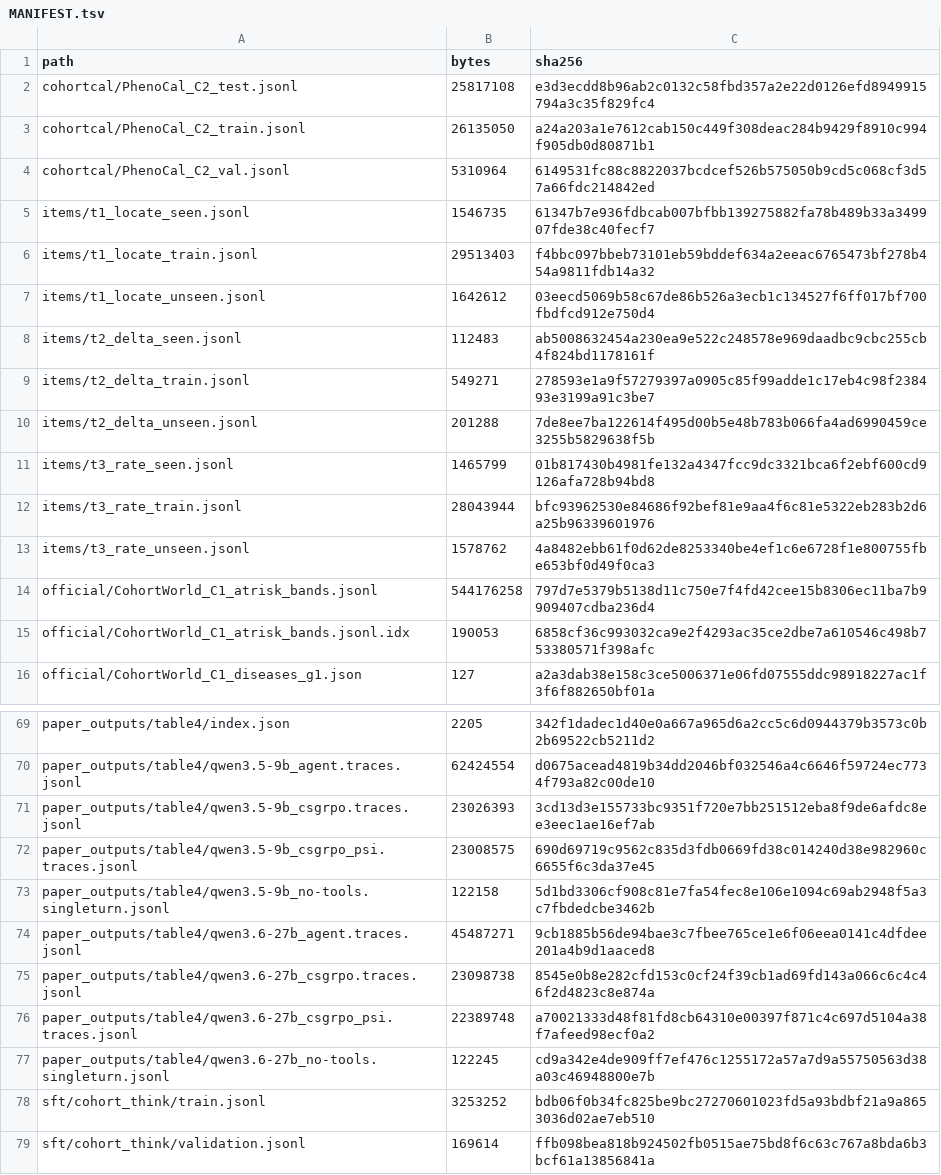
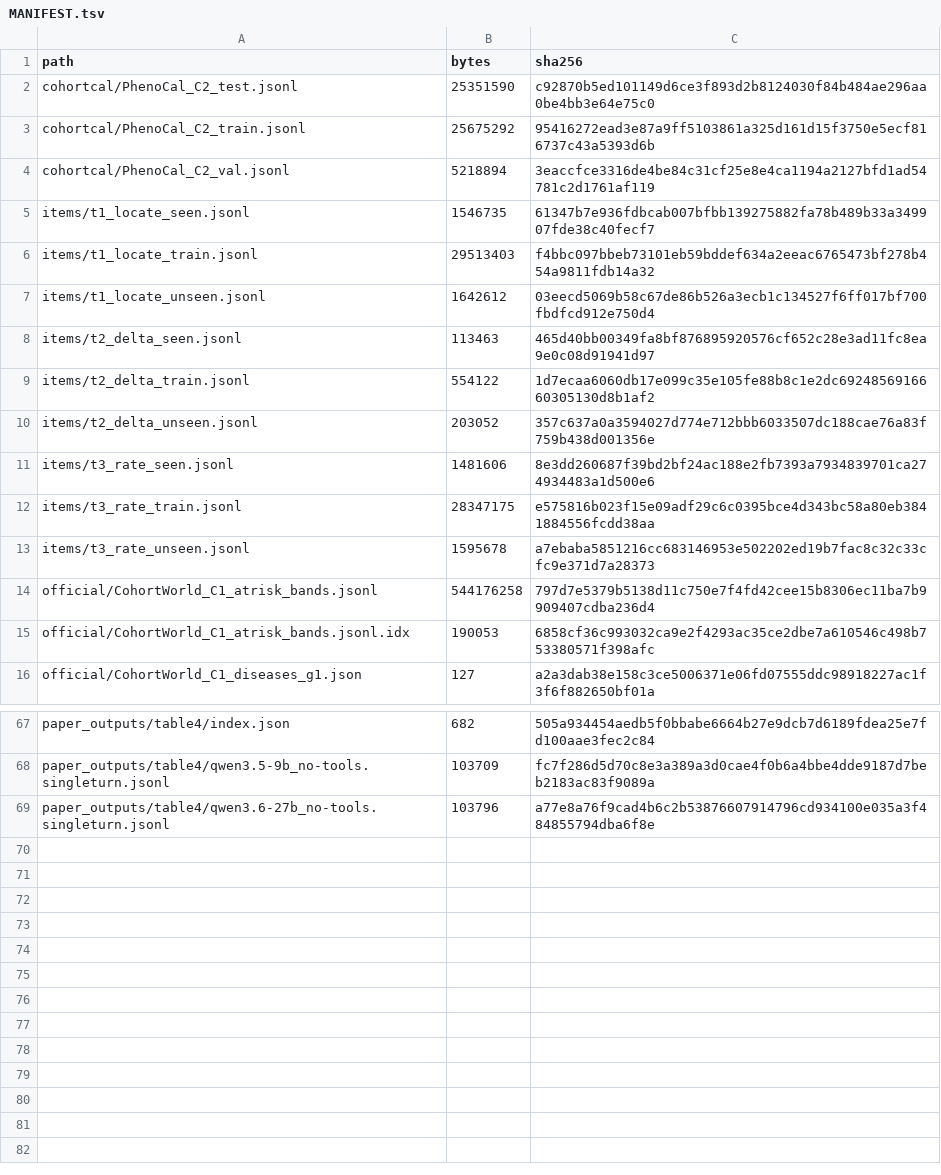
Before and after one commit to Chrisa142857/cohort-world, a TSV file: data/MANIFEST.tsv, drawn as a sheet; only a part is shown, gaps mark what is left out; removed rows and columns are numbered as before the commit, all else as after; the diff covers the shown part only; the diff names each change by its address in the sheet, - before the commit and + after, or states it on an @@ line.

Commit message:
data/MANIFEST.tsv: the files of the dataset as now released, with incidence labels hidden
68 files with their sizes and SHA-256, checked with sha256sum -c against the current
Hugging Face data. Removed: the agent traces, the SFT demonstrations and the reference-rate
tables, which are no longer released. Added: official/labelled_cohorts.json and the renamed
official/marginal_incidence_landmark_gplinked_3ver.json.

```diff
--- a/data/MANIFEST.tsv
+++ b/data/MANIFEST.tsv
-B2 (bytes): 25817108
+B2 (bytes): 25351590
-C2 (sha256): e3d3ecdd8b96ab2c0132c58fbd357a2e22d0126efd8949915794a3c35f829fc4
+C2 (sha256): c92870b5ed101149d6ce3f893d2b8124030f84b484ae296aa0be4bb3e64e75c0
-B3 (bytes): 26135050
+B3 (bytes): 25675292
-C3 (sha256): a24a203a1e7612cab150c449f308deac284b9429f8910c994f905db0d80871b1
+C3 (sha256): 95416272ead3e87a9ff5103861a325d161d15f3750e5ecf816737c43a5393d6b
-B4 (bytes): 5310964
+B4 (bytes): 5218894
-C4 (sha256): 6149531fc88c8822037bcdcef526b575050b9cd5c068cf3d57a66fdc214842ed
+C4 (sha256): 3eaccfce3316de4be84c31cf25e8e4ca1194a2127bfd1ad54781c2d1761af119
-B8 (bytes): 112483
+B8 (bytes): 113463
-C8 (sha256): ab5008632454a230ea9e522c248578e969daadbc9cbc255cb4f824bd1178161f
+C8 (sha256): 465d40bb00349fa8bf876895920576cf652c28e3ad11fc8ea9e0c08d91941d97
-B9 (bytes): 549271
+B9 (bytes): 554122
-C9 (sha256): 278593e1a9f57279397a0905c85f99adde1c17eb4c98f238493e3199a91c3be7
+C9 (sha256): 1d7ecaa6060db17e099c35e105fe88b8c1e2dc6924856916660305130d8b1af2
-B10 (bytes): 201288
+B10 (bytes): 203052
-C10 (sha256): 7de8ee7ba122614f495d00b5e48b783b066fa4ad6990459ce3255b5829638f5b
+C10 (sha256): 357c637a0a3594027d774e712bbb6033507dc188cae76a83f759b438d001356e
-B11 (bytes): 1465799
+B11 (bytes): 1481606
-C11 (sha256): 01b817430b4981fe132a4347fcc9dc3321bca6f2ebf600cd9126afa728b94bd8
+C11 (sha256): 8e3dd260687f39bd2bf24ac188e2fb7393a7934839701ca274934483a1d500e6
-B12 (bytes): 28043944
+B12 (bytes): 28347175
-C12 (sha256): bfc93962530e84686f92bef81e9aa4f6c81e5322eb283b2d6a25b96339601976
+C12 (sha256): e575816b023f15e09adf29c6c0395bce4d343bc58a80eb3841884556fcdd38aa
-B13 (bytes): 1578762
+B13 (bytes): 1595678
-C13 (sha256): 4a8482ebb61f0d62de8253340be4ef1c6e6728f1e800755fbe653bf0d49f0ca3
+C13 (sha256): a7ebaba5851216cc683146953e502202ed19b7fac8c32c33cfc9e371d7a28373
-B67 (bytes): 2205
+B67 (bytes): 682
-C67 (sha256): 342f1dadec1d40e0a667a965d6a2cc5c6d0944379b3573c0b2b69522cb5211d2
+C67 (sha256): 505a934454aedb5f0bbabe6664b27e9dcb7d6189fdea25e7fd100aae3fec2c84
-row 70: paper_outputs/table4/qwen3.5-9b_agent.traces.jsonl | 62424554 | d0675acead4819b34dd2046bf032546a4c6646f59724ec7734f793a82c00de10
-row 71: paper_outputs/table4/qwen3.5-9b_csgrpo.traces.jsonl | 23026393 | 3cd13d3e155733bc9351f720e7bb251512eba8f9de6afdc8ee3eec1ae16ef7ab
-row 72: paper_outputs/table4/qwen3.5-9b_csgrpo_psi.traces.jsonl | 23008575 | 690d69719c9562c835d3fdb0669fd38c014240d38e982960c6655f6c3da37e45
-B68 (bytes): 122158
+B68 (bytes): 103709
-C68 (sha256): 5d1bd3306cf908c81e7fa54fec8e106e1094c69ab2948f5a3c7fbdedcbe3462b
+C68 (sha256): fc7f286d5d70c8e3a389a3d0cae4f0b6a4bbe4dde9187d7beb2183ac83f9089a
-row 74: paper_outputs/table4/qwen3.6-27b_agent.traces.jsonl | 45487271 | 9cb1885b56de94bae3c7fbee765ce1e6f06eea0141c4dfdee201a4b9d1aaced8
-row 75: paper_outputs/table4/qwen3.6-27b_csgrpo.traces.jsonl | 23098738 | 8545e0b8e282cfd153c0cf24f39cb1ad69fd143a066c6c4c46f2d4823c8e874a
-row 76: paper_outputs/table4/qwen3.6-27b_csgrpo_psi.traces.jsonl | 22389748 | a70021333d48f81fd8cb64310e00397f871c4c697d5104a38f7afeed98ecf0a2
-B69 (bytes): 122245
+B69 (bytes): 103796
-C69 (sha256): cd9a342e4de909ff7ef476c1255172a57a7d9a55750563d38a03c46948800e7b
+C69 (sha256): a77e8a76f9cad4b6c2b53876607914796cd934100e035a3f484855794dba6f8e
-row 78: sft/cohort_think/train.jsonl | 3253252 | bdb06f0b34fc825be9bc27270601023fd5a93bdbf21a9a8653036d02ae7eb510
-row 79: sft/cohort_think/validation.jsonl | 169614 | ffb098bea818b924502fb0515ae75bd8f6c63c767a8bda6b3bcf61a13856841a
```
Also changed, not shown: 1 added row, 3 removed rows and 45 edited cells elsewhere in this file.
